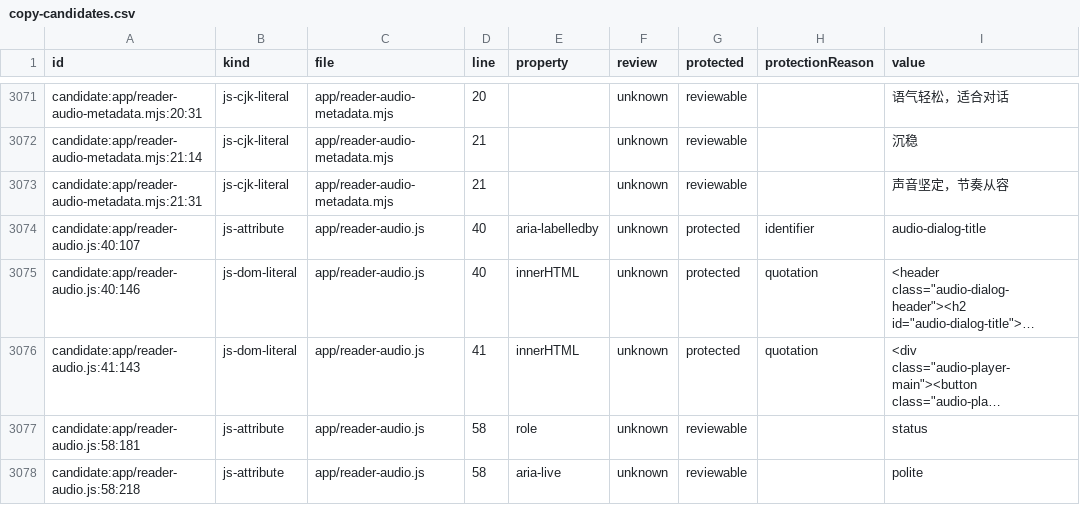
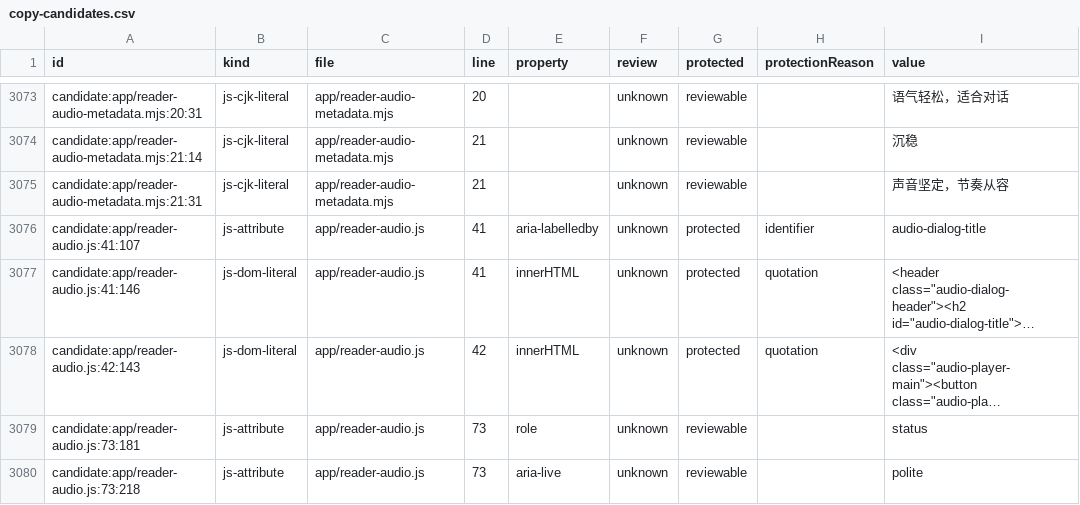
Before and after one commit to getyak/leafhour, a CSV file: docs/copy/copy-candidates.csv, drawn as a sheet; only a part is shown, gaps mark what is left out; long unchanged cells end in …; addresses are those after the commit; the diff covers the shown part only; the diff names each change by its address in the sheet, - before the commit and + after, or states it on an @@ line.

```diff
--- a/docs/copy/copy-candidates.csv
+++ b/docs/copy/copy-candidates.csv
-A3076 (id): candidate:app/reader-audio.js:40:107
+A3076 (id): candidate:app/reader-audio.js:41:107
-D3076:D3077 (line): 40
+D3076:D3077 (line): 41
-A3077 (id): candidate:app/reader-audio.js:40:146
+A3077 (id): candidate:app/reader-audio.js:41:146
-A3078 (id): candidate:app/reader-audio.js:41:143
+A3078 (id): candidate:app/reader-audio.js:42:143
-D3078 (line): 41
+D3078 (line): 42
-A3079 (id): candidate:app/reader-audio.js:58:181
+A3079 (id): candidate:app/reader-audio.js:73:181
-D3079:D3080 (line): 58
+D3079:D3080 (line): 73
-A3080 (id): candidate:app/reader-audio.js:58:218
+A3080 (id): candidate:app/reader-audio.js:73:218
```
Also changed, not shown: 7 added rows and 54 edited cells elsewhere in this file, docs/copy/copy-inventory.csv, 50 other files.
